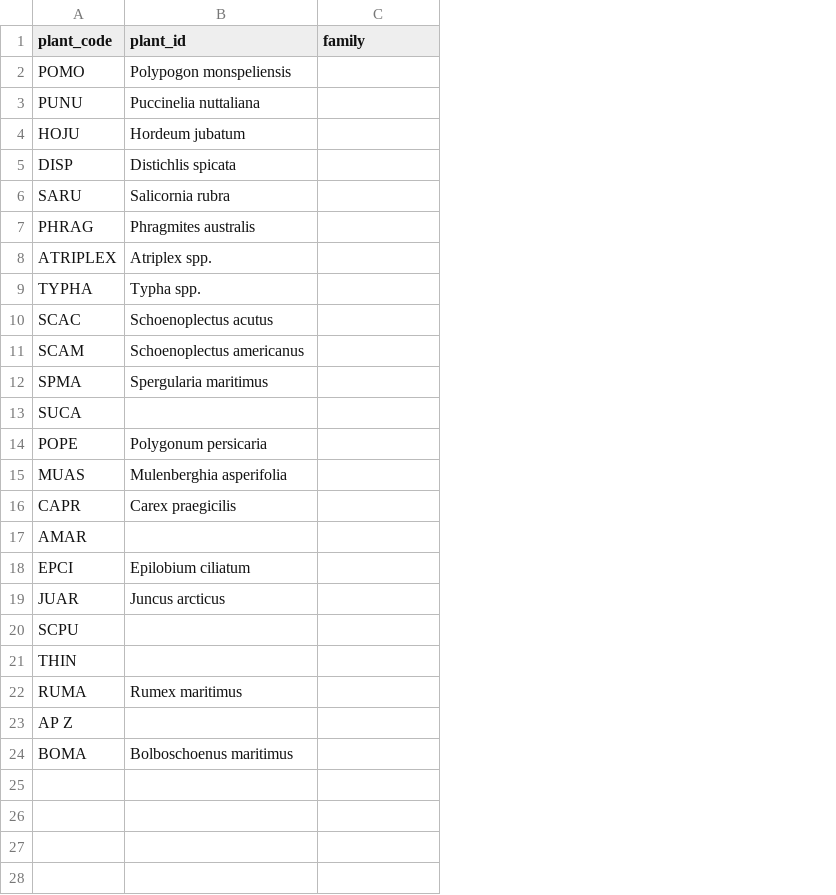
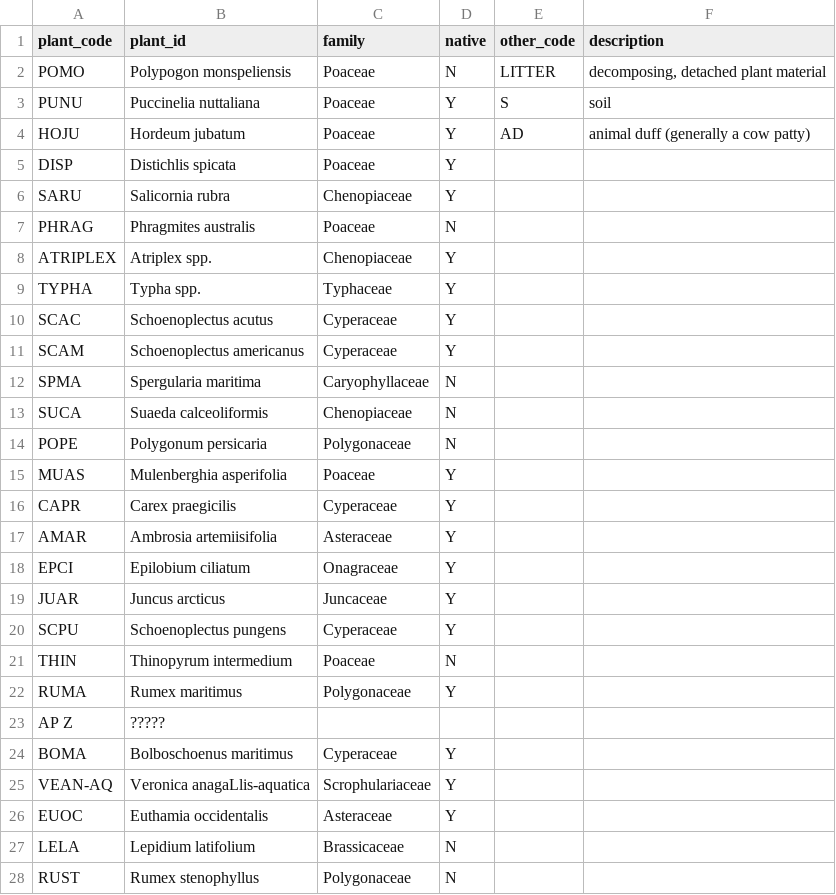
Before and after one commit to corynahebert/obsv_micro_study_2020, a CSV file: data/raw/plant_codes.csv, drawn as a sheet; only a part is shown; the diff covers the shown part only; the diff names each change by its address in the sheet, - before the commit and + after, or states it on an @@ line.

```diff
--- a/data/raw/plant_codes.csv
+++ b/data/raw/plant_codes.csv
+column D (native), rows 2-24: N | Y | Y | Y | Y | N | Y | Y | Y | Y | N | N | N | Y | Y | Y | Y | Y | Y | N | Y |  | Y
+column E (other_code), rows 2-4: LITTER | S | AD
+column F (description), rows 2-4: decomposing, detached plant material | soil | animal duff (generally a cow patty)
-C2:C5 (family): (empty)
+C2:C5 (family): Poaceae
-C6 (family): (empty)
+C6 (family): Chenopiaceae
-C7 (family): (empty)
+C7 (family): Poaceae
-C8 (family): (empty)
+C8 (family): Chenopiaceae
-C9 (family): (empty)
+C9 (family): Typhaceae
-C10:C11 (family): (empty)
+C10:C11 (family): Cyperaceae
-B12 (plant_id): Spergularia maritimus
+B12 (plant_id): Spergularia maritima
-C12 (family): (empty)
+C12 (family): Caryophyllaceae
-B13 (plant_id): (empty)
+B13 (plant_id): Suaeda calceoliformis
-C13 (family): (empty)
+C13 (family): Chenopiaceae
-C14 (family): (empty)
+C14 (family): Polygonaceae
-C15 (family): (empty)
+C15 (family): Poaceae
-C16 (family): (empty)
+C16 (family): Cyperaceae
-B17 (plant_id): (empty)
+B17 (plant_id): Ambrosia artemiisifolia
-C17 (family): (empty)
+C17 (family): Asteraceae
-C18 (family): (empty)
+C18 (family): Onagraceae
-C19 (family): (empty)
+C19 (family): Juncaceae
-B20 (plant_id): (empty)
+B20 (plant_id): Schoenoplectus pungens
-C20 (family): (empty)
+C20 (family): Cyperaceae
-B21 (plant_id): (empty)
+B21 (plant_id): Thinopyrum intermedium
-C21 (family): (empty)
+C21 (family): Poaceae
-C22 (family): (empty)
+C22 (family): Polygonaceae
-B23 (plant_id): (empty)
+B23 (plant_id): ?????
-C24 (family): (empty)
+C24 (family): Cyperaceae
+row 25: VEAN-AQ | Veronica anagaLlis-aquatica | Scrophulariaceae | Y
+row 26: EUOC | Euthamia occidentalis | Asteraceae | Y
+row 27: LELA | Lepidium latifolium | Brassicaceae | N
+row 28: RUST | Rumex stenophyllus | Polygonaceae | N
```
Also changed, not shown: 3 added rows elsewhere in this file, data/raw/line_point_data.csv, data/raw/micro_measurements.csv, 15 other files.
